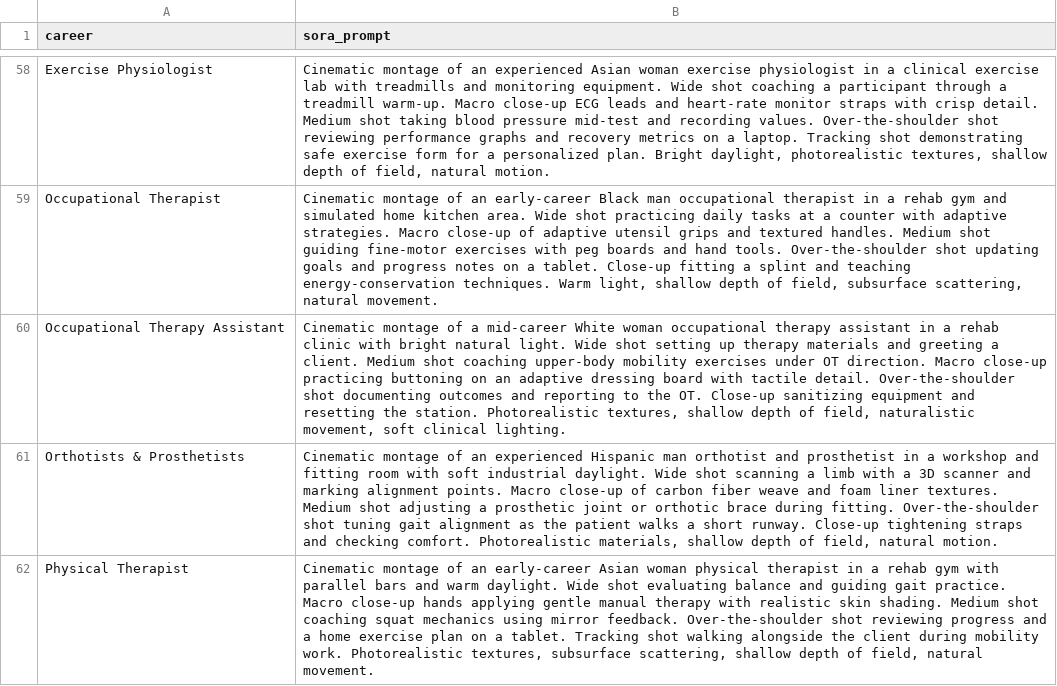
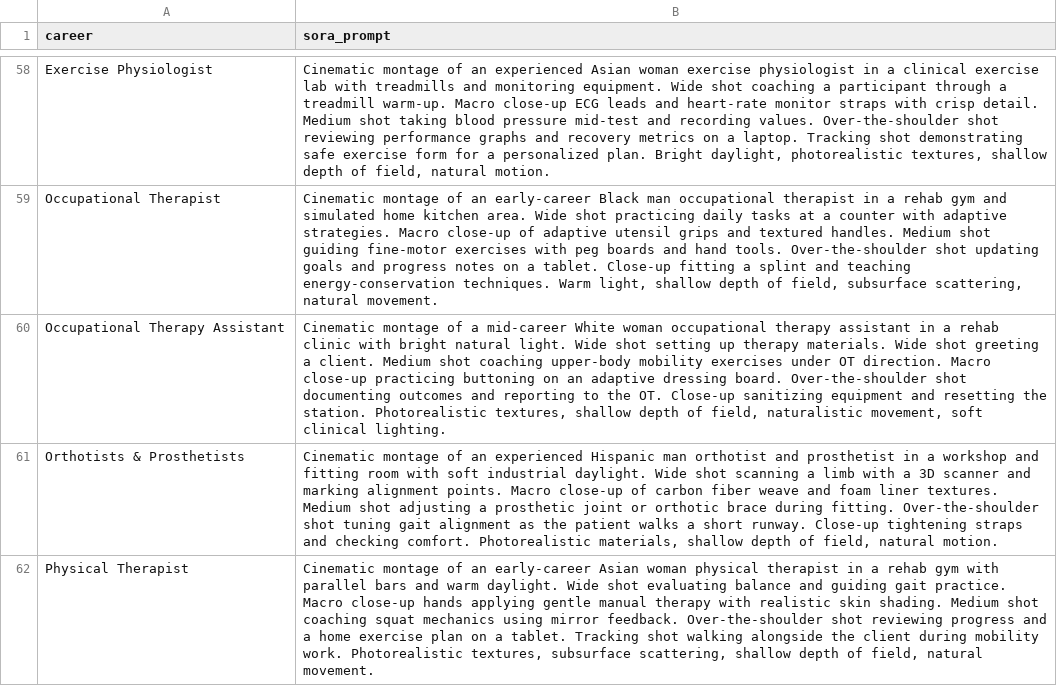
Before and after one commit to leswins/vhwda, a CSV file: sora/vhwda_sora_prompts_updated.csv, drawn as a sheet; only a part is shown, gaps mark what is left out; the diff covers the shown part only.

```diff
--- a/sora/vhwda_sora_prompts_updated.csv
+++ b/sora/vhwda_sora_prompts_updated.csv
@@ -59,3 +59,3 @@ Exercise Physiologist,"Cinematic montage of an experienced Asian woman exercise
 Occupational Therapist,"Cinematic montage of an early-career Black man occupational therapist in a rehab gym and simulated home kitchen area. Wide shot practicing daily tasks at a counter with adaptive strategies. Macro close-up of adaptive utensil grips and textured handles. Medium shot guiding fine-motor exercises with peg boards and hand tools. Over-the-shoulder shot updating goals and progress notes on a tablet. Close-up fitting a splint and teaching energy-conservation techniques. Warm light, shallow depth of field, subsurface scattering, natural movement."
-Occupational Therapy Assistant,"Cinematic montage of a mid-career White woman occupational therapy assistant in a rehab clinic with bright natural light. Wide shot setting up therapy materials and greeting a client. Medium shot coaching upper-body mobility exercises under OT direction. Macro close-up practicing buttoning on an adaptive dressing board with tactile detail. Over-the-shoulder shot documenting outcomes and reporting to the OT. Close-up sanitizing equipment and resetting the station. Photorealistic textures, shallow depth of field, naturalistic movement, soft clinical lighting."
+Occupational Therapy Assistant,"Cinematic montage of a mid-career White woman occupational therapy assistant in a rehab clinic with bright natural light. Wide shot setting up therapy materials. Wide shot greeting a client. Medium shot coaching upper-body mobility exercises under OT direction. Macro close-up practicing buttoning on an adaptive dressing board. Over-the-shoulder shot documenting outcomes and reporting to the OT. Close-up sanitizing equipment and resetting the station. Photorealistic textures, shallow depth of field, naturalistic movement, soft clinical lighting."
 Orthotists & Prosthetists,"Cinematic montage of an experienced Hispanic man orthotist and prosthetist in a workshop and fitting room with soft industrial daylight. Wide shot scanning a limb with a 3D scanner and marking alignment points. Macro close-up of carbon fiber weave and foam liner textures. Medium shot adjusting a prosthetic joint or orthotic brace during fitting. Over-the-shoulder shot tuning gait alignment as the patient walks a short runway. Close-up tightening straps and checking comfort. Photorealistic materials, shallow depth of field, natural motion."
```
Also changed, not shown: 6 edited cells elsewhere in this file, 7 other files.
